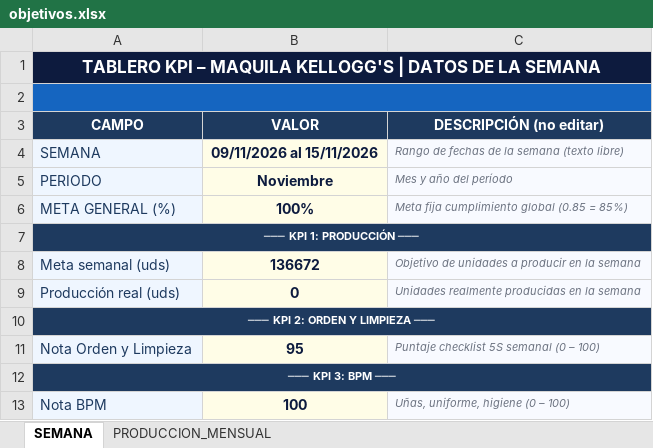
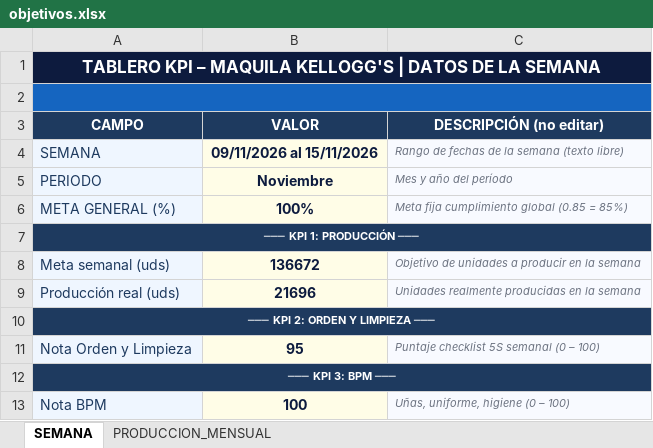
Before and after one commit to Chesitooo/JESKELL-TV, an Excel workbook: data/objetivos.xlsx, sheet SEMANA, drawn as a sheet; only a part is shown; values as stored, in another font and other column widths than the file's, no borders; the diff names each change by its address in the sheet, - before the commit and + after, or states it on an @@ line.

```diff
--- a/data/objetivos.xlsx (sheet SEMANA)
+++ b/data/objetivos.xlsx (sheet SEMANA)
-B9 (VALOR): 0
+B9 (VALOR): 21696
```
Also changed, not shown: sheet PRODUCCION_MENSUAL.
